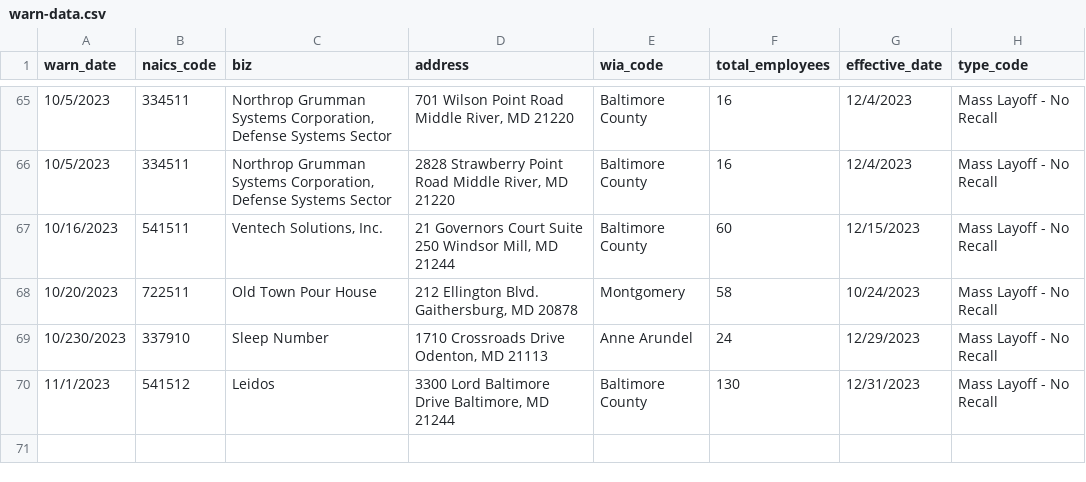
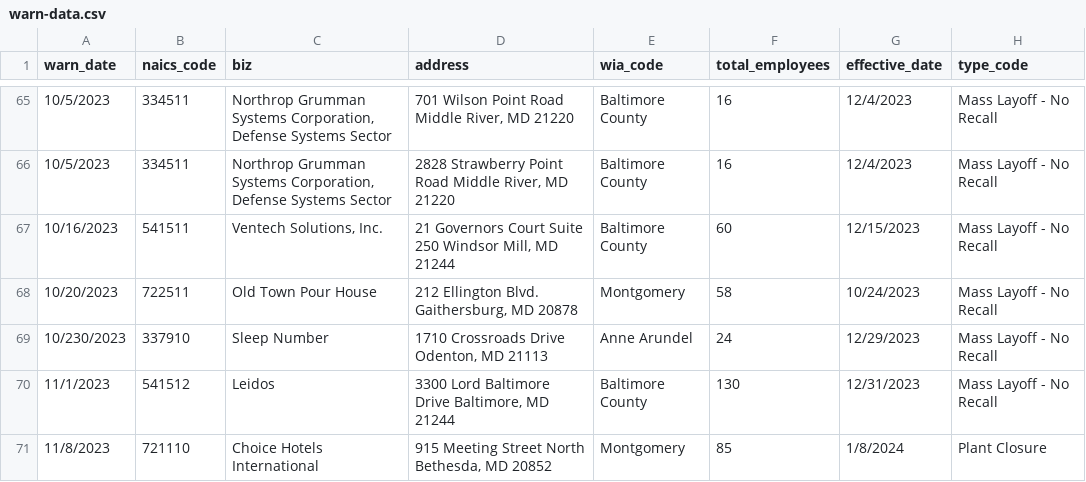
Before and after one commit to sandrafish/github-scraper-class, a CSV file: warn-data.csv, drawn as a sheet; only a part is shown, gaps mark what is left out.

```diff
--- a/warn-data.csv
+++ b/warn-data.csv
@@ -137 +137,2 @@ warn_date,naics_code,biz,address,wia_code,total_employees,effective_date,type_co
 11/1/2023,541512,Leidos,"3300 Lord Baltimore Drive                     Baltimore, MD 21244",Baltimore County,130,12/31/2023,Mass Layoff - No Recall
+11/8/2023,721110,Choice Hotels International,"915 Meeting Street                              North Bethesda, MD 20852",Montgomery,85,1/8/2024,Plant Closure
```
